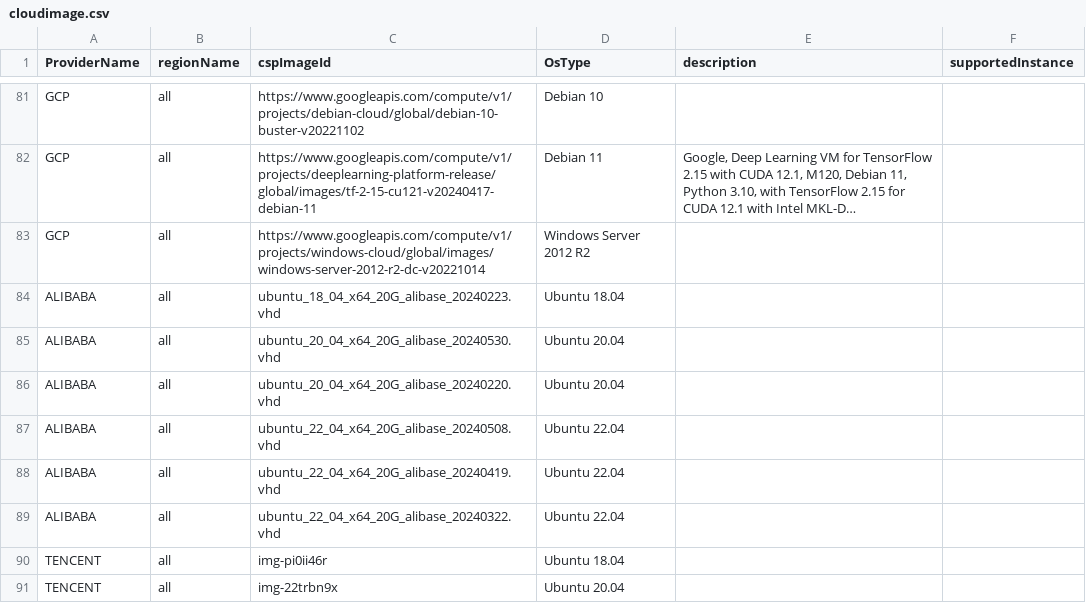
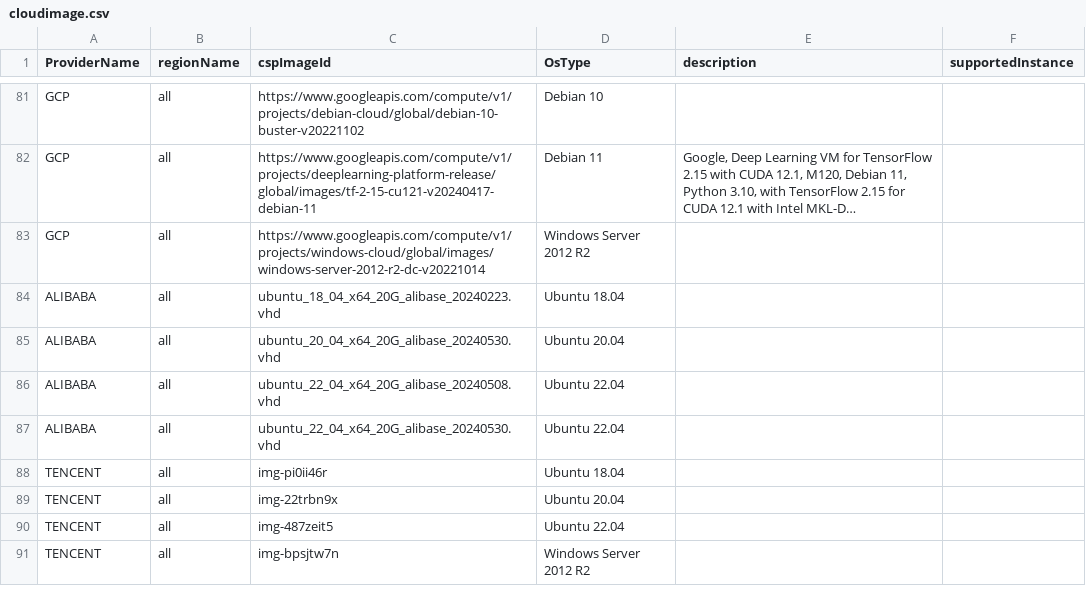
Before and after one commit to cloud-barista/cb-tumblebug, a CSV file: assets/cloudimage.csv, drawn as a sheet; only a part is shown, gaps mark what is left out; the shorter side is filled out with more unchanged rows; long unchanged cells end in ….

Commit message:
Refine ALIBABA,all,ubuntu_22_04_x64_20G list

```diff
--- a/assets/cloudimage.csv
+++ b/assets/cloudimage.csv
@@ -85,6 +85,4 @@ ALIBABA,all,ubuntu_18_04_x64_20G_alibase_20240223.vhd,Ubuntu 18.04,,
 ALIBABA,all,ubuntu_20_04_x64_20G_alibase_20240530.vhd,Ubuntu 20.04,,
-ALIBABA,all,ubuntu_20_04_x64_20G_alibase_20240220.vhd,Ubuntu 20.04,,
 ALIBABA,all,ubuntu_22_04_x64_20G_alibase_20240508.vhd,Ubuntu 22.04,,
-ALIBABA,all,ubuntu_22_04_x64_20G_alibase_20240419.vhd,Ubuntu 22.04,,
-ALIBABA,all,ubuntu_22_04_x64_20G_alibase_20240322.vhd,Ubuntu 22.04,,
+ALIBABA,all,ubuntu_22_04_x64_20G_alibase_20240530.vhd,Ubuntu 22.04,,
 TENCENT,all,img-pi0ii46r,Ubuntu 18.04,,
```
